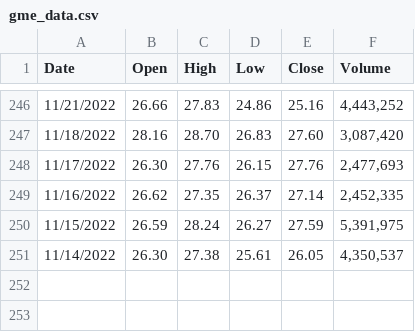
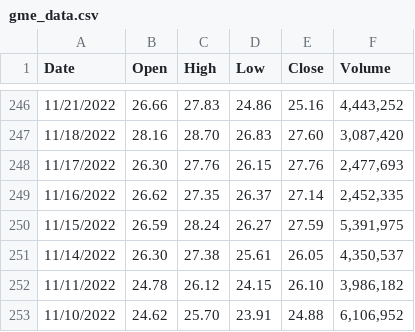
Before and after one commit to Capital2/BI-trading, a CSV file: tmp/gme_data.csv, drawn as a sheet; only a part is shown, gaps mark what is left out.

```diff
--- a/tmp/gme_data.csv
+++ b/tmp/gme_data.csv
@@ -251 +251,3 @@ Date,Open,High,Low,Close,Volume
 11/14/2022,"26.30","27.38","25.61","26.05","4,350,537"
+11/11/2022,"24.78","26.12","24.15","26.10","3,986,182"
+11/10/2022,"24.62","25.70","23.91","24.88","6,106,952"
```
Also changed, not shown: 2 other files.
